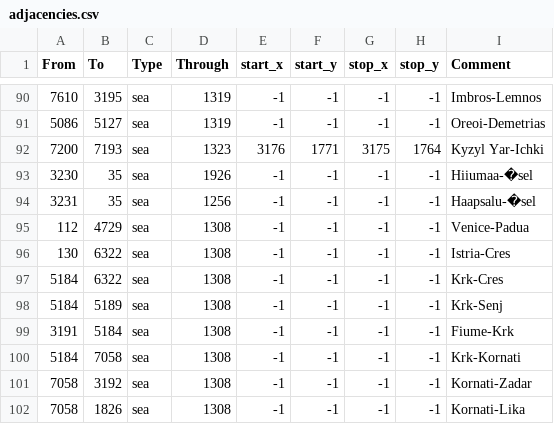
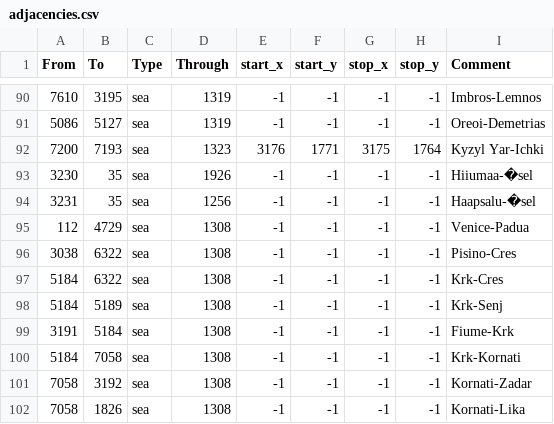
Before and after one commit to AlejandroGiner/Lux-in-Tenebris, a CSV file: map/adjacencies.csv, drawn as a sheet; only a part is shown, gaps mark what is left out.

Commit message:
istria

```diff
--- a/map/adjacencies.csv
+++ b/map/adjacencies.csv
@@ -95,3 +95,3 @@ From;To;Type;Through;start_x;start_y;stop_x;stop_y;Comment
 112;4729;sea;1308;-1;-1;-1;-1;Venice-Padua
-130;6322;sea;1308;-1;-1;-1;-1;Istria-Cres
+3038;6322;sea;1308;-1;-1;-1;-1;Pisino-Cres
 5184;6322;sea;1308;-1;-1;-1;-1;Krk-Cres
```
Also changed, not shown: map/definition.csv, 36 other files.
